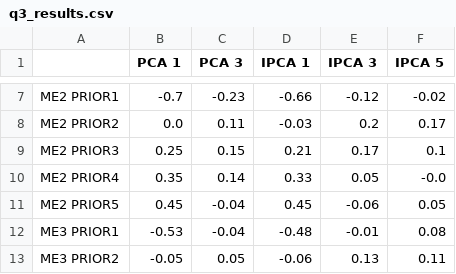
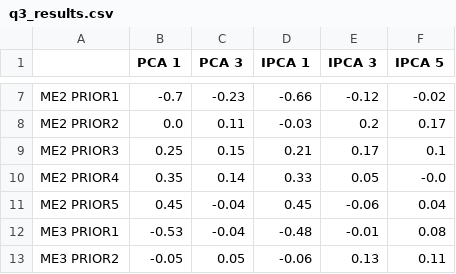
Before and after one commit to backusjesse/AP-Group-Project, a CSV file: Code/q3_results.csv, drawn as a sheet; only a part is shown, gaps mark what is left out.

```diff
--- a/Code/q3_results.csv
+++ b/Code/q3_results.csv
@@ -10,3 +10,3 @@ ME2 PRIOR3,0.25,0.15,0.21,0.17,0.1
 ME2 PRIOR4,0.35,0.14,0.33,0.05,-0.0
-ME2 PRIOR5,0.45,-0.04,0.45,-0.06,0.05
+ME2 PRIOR5,0.45,-0.04,0.45,-0.06,0.04
 ME3 PRIOR1,-0.53,-0.04,-0.48,-0.01,0.08
```
Also changed, not shown: 3 other files.
